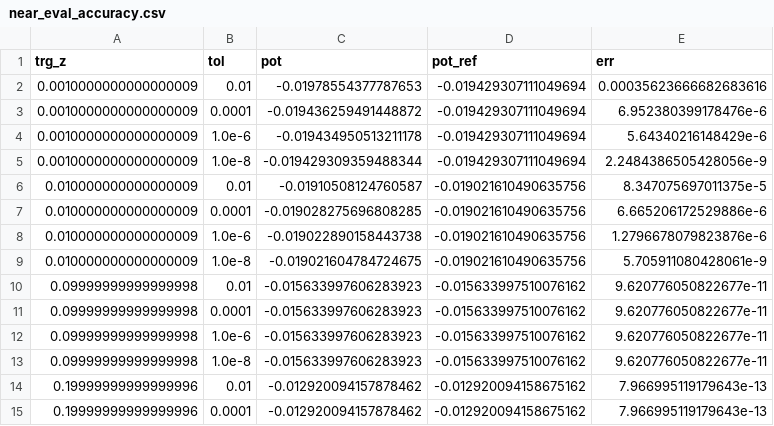
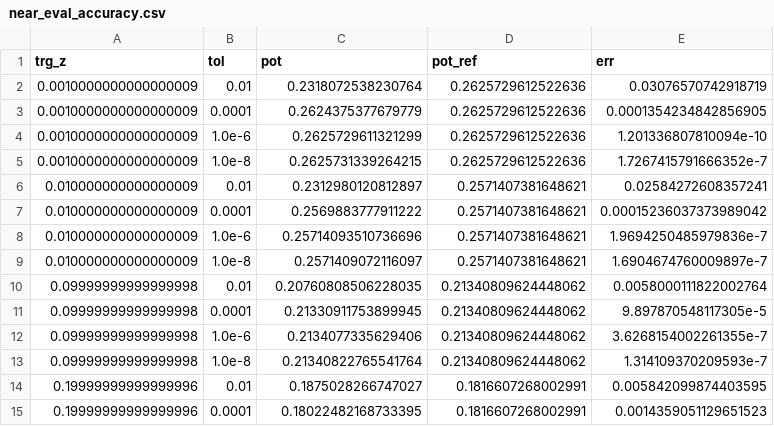
Before and after one commit to xuanzhaogao/four_index_integral_solver, a CSV file: codes/box3d_corrected/data/near_eval_accuracy.csv, drawn as a sheet; only a part is shown; the diff covers the shown part only.

Commit message:
update new DT_corrected results

```diff
--- a/codes/box3d_corrected/data/near_eval_accuracy.csv
+++ b/codes/box3d_corrected/data/near_eval_accuracy.csv
@@ -1,15 +1,15 @@
 trg_z,tol,pot,pot_ref,err
-0.0010000000000000009,0.01,-0.01978554377787653,-0.019429307111049694,0.00035623666682683616
-0.0010000000000000009,0.0001,-0.019436259491448872,-0.019429307111049694,6.952380399178476e-6
-0.0010000000000000009,1.0e-6,-0.019434950513211178,-0.019429307111049694,5.64340216148429e-6
-0.0010000000000000009,1.0e-8,-0.019429309359488344,-0.019429307111049694,2.2484386505428056e-9
-0.010000000000000009,0.01,-0.01910508124760587,-0.019021610490635756,8.347075697011375e-5
-0.010000000000000009,0.0001,-0.019028275696808285,-0.019021610490635756,6.665206172529886e-6
-0.010000000000000009,1.0e-6,-0.019022890158443738,-0.019021610490635756,1.2796678079823876e-6
-0.010000000000000009,1.0e-8,-0.019021604784724675,-0.019021610490635756,5.705911080428061e-9
-0.09999999999999998,0.01,-0.015633997606283923,-0.015633997510076162,9.620776050822677e-11
-0.09999999999999998,0.0001,-0.015633997606283923,-0.015633997510076162,9.620776050822677e-11
-0.09999999999999998,1.0e-6,-0.015633997606283923,-0.015633997510076162,9.620776050822677e-11
-0.09999999999999998,1.0e-8,-0.015633997606283923,-0.015633997510076162,9.620776050822677e-11
-0.19999999999999996,0.01,-0.012920094157878462,-0.012920094158675162,7.966995119179643e-13
-0.19999999999999996,0.0001,-0.012920094157878462,-0.012920094158675162,7.966995119179643e-13
+0.0010000000000000009,0.01,0.2318072538230764,0.2625729612522636,0.03076570742918719
+0.0010000000000000009,0.0001,0.2624375377679779,0.2625729612522636,0.0001354234842856905
+0.0010000000000000009,1.0e-6,0.2625729611321299,0.2625729612522636,1.201336807810094e-10
+0.0010000000000000009,1.0e-8,0.2625731339264215,0.2625729612522636,1.7267415791666352e-7
+0.010000000000000009,0.01,0.2312980120812897,0.2571407381648621,0.02584272608357241
+0.010000000000000009,0.0001,0.2569883777911222,0.2571407381648621,0.00015236037373989042
+0.010000000000000009,1.0e-6,0.25714093510736696,0.2571407381648621,1.9694250485979836e-7
+0.010000000000000009,1.0e-8,0.2571409072116097,0.2571407381648621,1.6904674760009897e-7
+0.09999999999999998,0.01,0.20760808506228035,0.21340809624448062,0.0058000111822002764
+0.09999999999999998,0.0001,0.21330911753899945,0.21340809624448062,9.897870548117305e-5
+0.09999999999999998,1.0e-6,0.2134077335629406,0.21340809624448062,3.6268154002261355e-7
+0.09999999999999998,1.0e-8,0.21340822765541764,0.21340809624448062,1.314109370209593e-7
+0.19999999999999996,0.01,0.1875028266747027,0.1816607268002991,0.005842099874403595
+0.19999999999999996,0.0001,0.18022482168733395,0.1816607268002991,0.0014359051129651523
```
Also changed, not shown: 30 edited cells elsewhere in this file, 25 other files.
